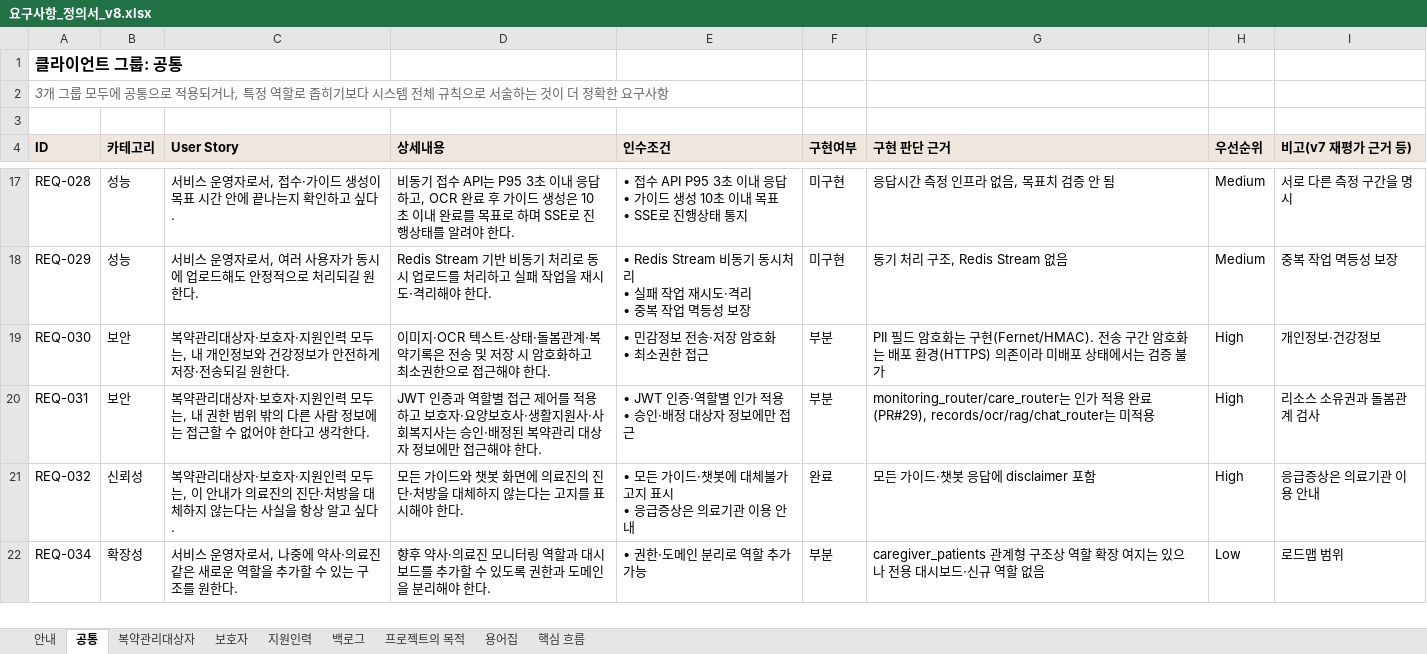
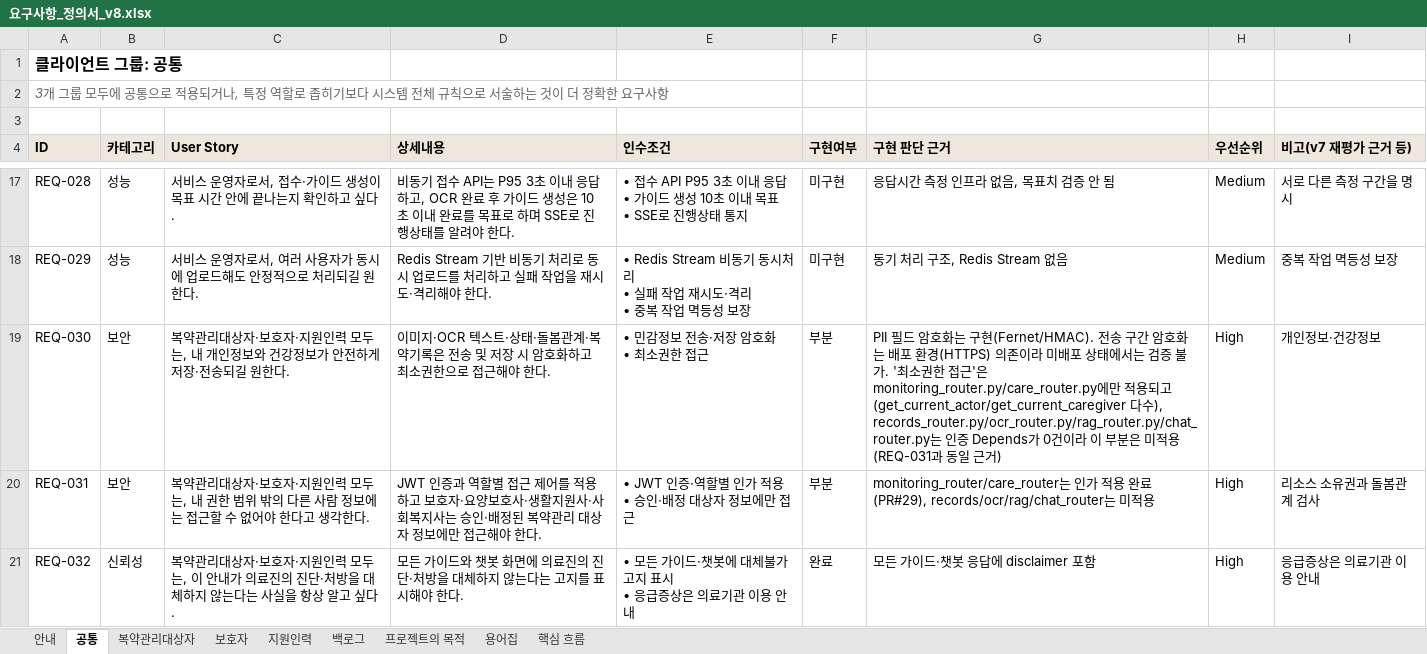
Before and after one commit to AI-HealthCare-04/AH_04_02, an Excel workbook: 요구사항_정의서/요구사항_정의서_v8.xlsx, sheet 공통, drawn as a sheet; only a part is shown, gaps mark what is left out; the shorter side is filled out with more unchanged rows; values as stored, in another font and other column widths than the file's, no borders; the diff covers the shown part only; the diff names each change by its address in the sheet, - before the commit and + after, or states it on an @@ line.

```diff
--- a/요구사항_정의서/요구사항_정의서_v8.xlsx (sheet 공통)
+++ b/요구사항_정의서/요구사항_정의서_v8.xlsx (sheet 공통)
-G19 (구현 판단 근거): …증 불가
+G19 (구현 판단 근거): …증 불가. '최소권한 접근'은 monitoring_router.py/care_router.py에만 적용되고(get_current_actor/get_current_caregiver 다수), records_router.py/ocr_router.py/rag_router.py/chat_router.py는 인증 Depends가 0건이라 이 부분은 미적용(REQ-031과 동일 근거)
```
Also changed, not shown: 1 edited cell elsewhere in this sheet, sheet 지원인력, sheet 백로그, sheet 안내, 1 other file.
